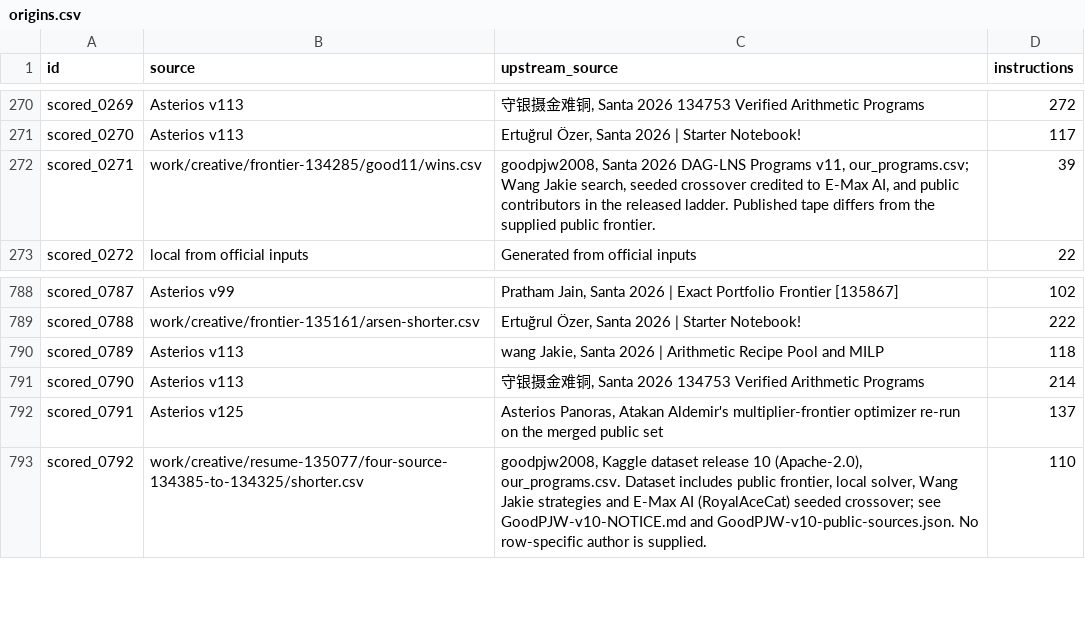
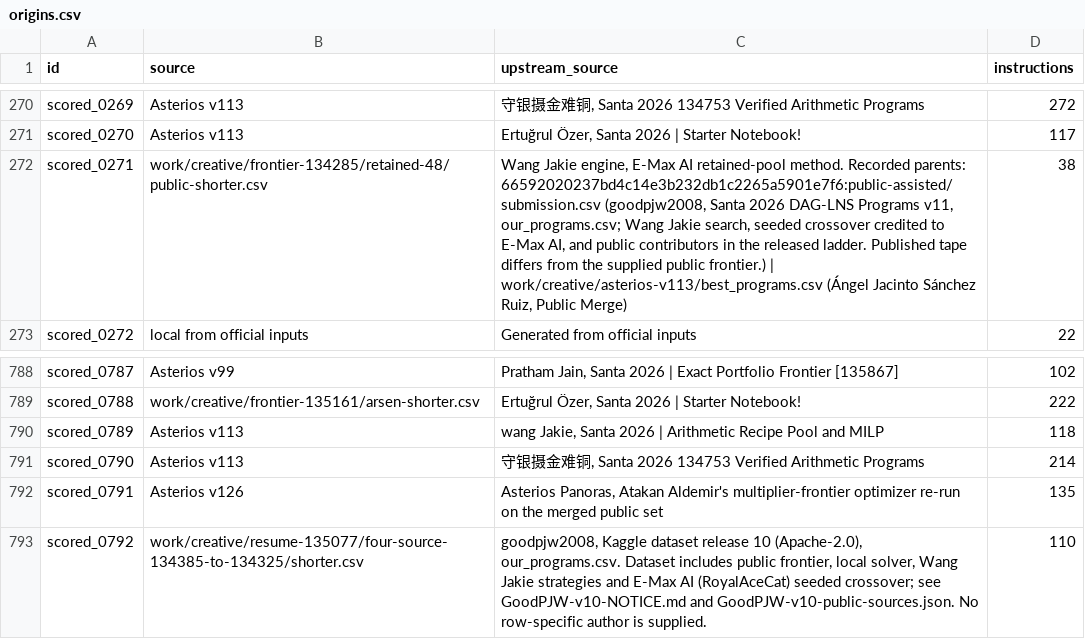
Before and after one commit to Doubao-of-hy/Santa_2026, a CSV file: public-assisted/origins.csv, drawn as a sheet; only a part is shown, gaps mark what is left out.

Commit message:
Publish 134175 steps and certify the five new external bounds

```diff
--- a/public-assisted/origins.csv
+++ b/public-assisted/origins.csv
@@ -271,3 +271,3 @@ scored_0269,Asterios v113,"守银摄金难铜, Santa 2026 134753 Verified Arithm
 scored_0270,Asterios v113,"Ertuğrul Özer, Santa 2026 | Starter Notebook!",117
-scored_0271,work/creative/frontier-134285/good11/wins.csv,"goodpjw2008, Santa 2026 DAG-LNS Programs v11, our_programs.csv; Wang Jakie search, seeded crossover credited to E-Max AI, and public contributors in the released ladder. Published tape differs from the supplied public frontier.",39
+scored_0271,work/creative/frontier-134285/retained-48/public-shorter.csv,"Wang Jakie engine, E-Max AI retained-pool method. Recorded parents: 66592020237bd4c14e3b232db1c2265a5901e7f6:public-assisted/submission.csv (goodpjw2008, Santa 2026 DAG-LNS Programs v11, our_programs.csv; Wang Jakie search, seeded crossover credited to E-Max AI, and public contributors in the released ladder. Published tape differs from the supplied public frontier.) | work/creative/asterios-v113/best_programs.csv (Ángel Jacinto Sánchez Ruiz, Public Merge)",38
 scored_0272,local from official inputs,Generated from official inputs,22
@@ -791,3 +791,3 @@ scored_0789,Asterios v113,"wang Jakie, Santa 2026 | Arithmetic Recipe Pool and M
 scored_0790,Asterios v113,"守银摄金难铜, Santa 2026 134753 Verified Arithmetic Programs",214
-scored_0791,Asterios v125,"Asterios Panoras, Atakan Aldemir's multiplier-frontier optimizer re-run on the merged public set",137
+scored_0791,Asterios v126,"Asterios Panoras, Atakan Aldemir's multiplier-frontier optimizer re-run on the merged public set",135
 scored_0792,work/creative/resume-135077/four-source-134385-to-134325/shorter.csv,"goodpjw2008, Kaggle dataset release 10 (Apache-2.0), our_programs.csv. Dataset includes public frontier, local solver, Wang Jakie strategies and E-Max AI (RoyalAceCat) seeded crossover; see GoodPJW-v10-NOTICE.md and GoodPJW-v10-public-sources.json. No row-specific author is supplied.",110
```
Also changed, not shown: collaboration/puzzle-bounds.csv, public-assisted/Asterios-history.csv, 19 other files.
